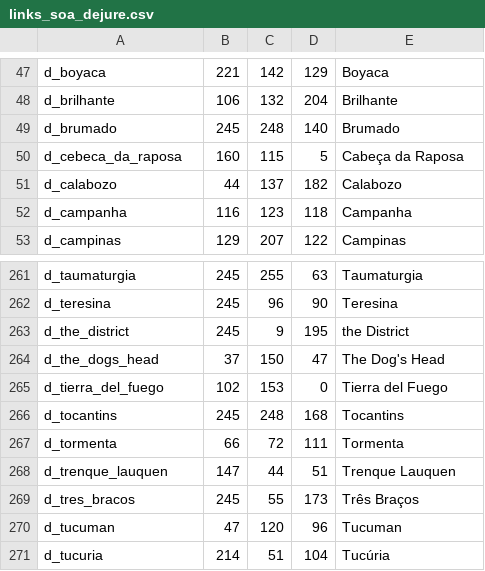
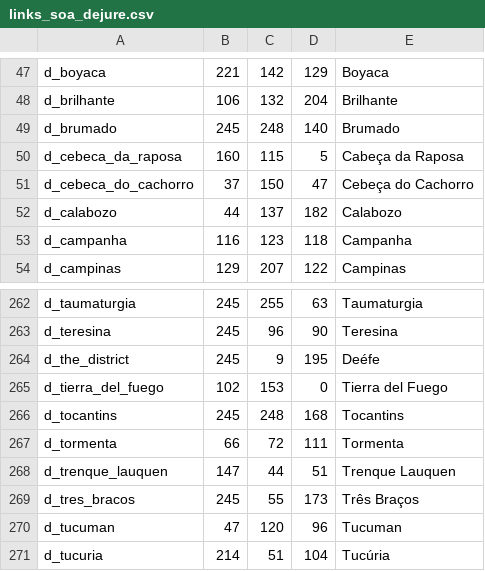
Before and after one commit to mistakingover/ate-ck3, a CSV file: map input files/de jure title links/links_soa_dejure.csv, drawn as a sheet; only a part is shown, gaps mark what is left out.

Commit message:
Forgot these 2

```diff
--- a/map input files/de jure title links/links_soa_dejure.csv
+++ b/map input files/de jure title links/links_soa_dejure.csv
@@ -50,2 +50,3 @@ d_brumado;245;248;140;Brumado
 d_cebeca_da_raposa;160;115;5;Cabeça da Raposa
+d_cebeca_do_cachorro;37;150;47;Cebeça do Cachorro
 d_calabozo;44;137;182;Calabozo
@@ -262,4 +263,3 @@ d_taumaturgia;245;255;63;Taumaturgia
 d_teresina;245;96;90;Teresina
-d_the_district;245;9;195;the District
-d_the_dogs_head;37;150;47;The Dog's Head
+d_the_district;245;9;195;Deéfe
 d_tierra_del_fuego;102;153;0;Tierra del Fuego
```
